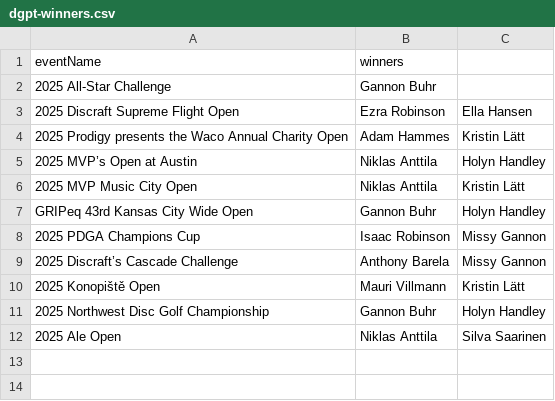
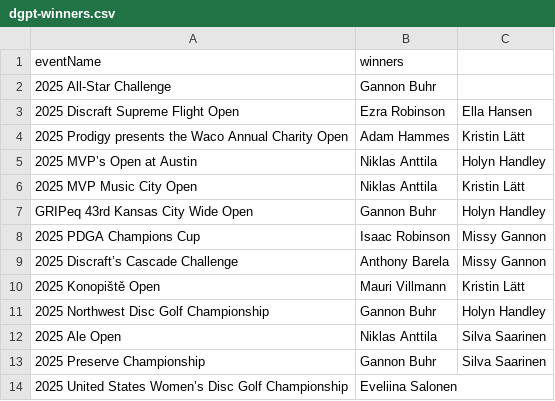
Before and after one commit to lanekatris/monorepo, a CSV file: software/blog/public/dgpt-winners.csv, drawn as a sheet.

```diff
--- a/software/blog/public/dgpt-winners.csv
+++ b/software/blog/public/dgpt-winners.csv
@@ -12 +12,3 @@ GRIPeq 43rd Kansas City Wide Open,Gannon Buhr,Holyn Handley
 2025 Ale Open,Niklas Anttila,Silva Saarinen
+2025 Preserve Championship,Gannon Buhr,Silva Saarinen
+2025 United States Women’s Disc Golf Championship,Eveliina Salonen
```
Also changed, not shown: 17 other files.
